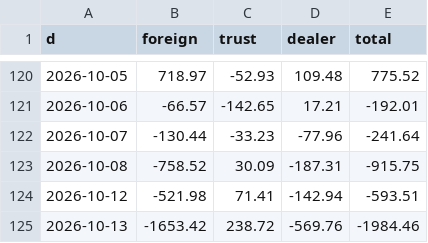
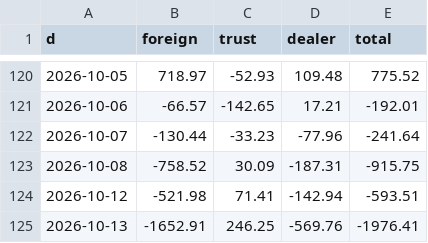
Before and after one commit to North7/morningbell, a CSV file: data/hist/TW_INST.csv, drawn as a sheet; only a part is shown, gaps mark what is left out.

```diff
--- a/data/hist/TW_INST.csv
+++ b/data/hist/TW_INST.csv
@@ -124,2 +124,2 @@ d,foreign,trust,dealer,total
 2026-10-12,-521.98,71.41,-142.94,-593.51
-2026-10-13,-1653.42,238.72,-569.76,-1984.46
+2026-10-13,-1652.91,246.25,-569.76,-1976.41
```
Also changed, not shown: data/hist/TW_MARGIN.csv, 2 other files.
